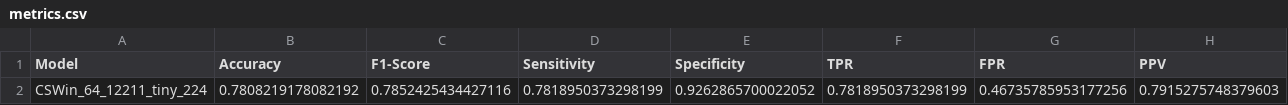
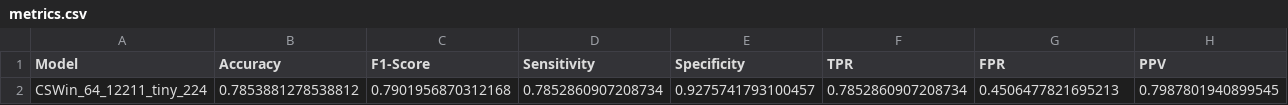
Before and after one commit to GrantPerkins/CSWin-Transformer, a CSV file: model_metrics/CSWin_64_12211_tiny_224/metrics.csv, drawn as a sheet; only a part is shown; removed rows and columns are numbered as before the commit, all else as after; rows hold the shown columns only; the diff names each change by its address in the sheet, - before the commit and + after, or states it on an @@ line.

```diff
--- a/model_metrics/CSWin_64_12211_tiny_224/metrics.csv
+++ b/model_metrics/CSWin_64_12211_tiny_224/metrics.csv
-row 2: CSWin_64_12211_tiny_224 | 0.7808219178082192 | 0.7852425434427116 | 0.7818950373298199 | 0.9262865700022052 | 0.7818950373298199 | 0.46735785953177256 | 0.7915275748379603
+row 2: CSWin_64_12211_tiny_224 | 0.7853881278538812 | 0.7901956870312168 | 0.7852860907208734 | 0.9275741793100457 | 0.7852860907208734 | 0.4506477821695213 | 0.7987801940899545
```
Also changed, not shown: model_metrics/metrics.csv, 6 other files.
